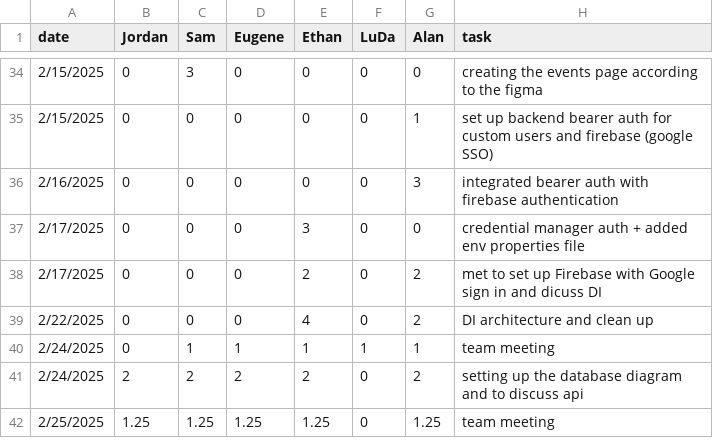
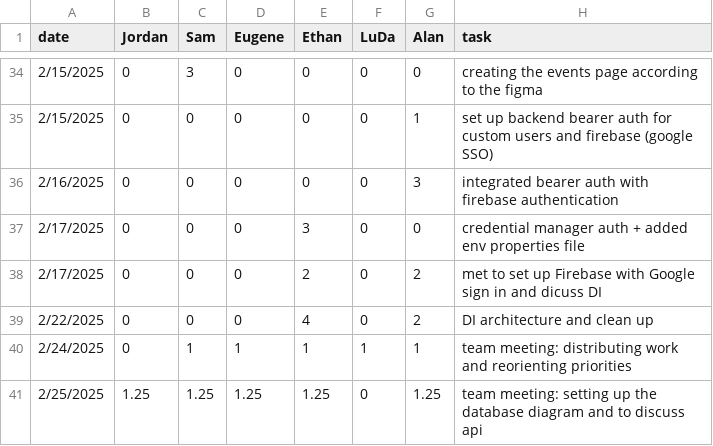
Before and after one commit to eugene-bosca/Pick-Pic-Project, a CSV file: timelog.csv, drawn as a sheet; only a part is shown, gaps mark what is left out.

Commit message:
Update timelog.csv

```diff
--- a/timelog.csv
+++ b/timelog.csv
@@ -39,4 +39,3 @@ date,Jordan,Sam,Eugene,Ethan,LuDa,Alan,task
 2/22/2025,0,0,0,4,0,2, DI architecture and clean up
-2/24/2025,0,1,1,1,1,1, team meeting
-2/24/2025,2,2,2,2,0,2, setting up the database diagram and to discuss api
-2/25/2025,1.25,1.25,1.25,1.25,0,1.25, team meeting
+2/24/2025,0,1,1,1,1,1, team meeting: distributing work and reorienting priorities
+2/25/2025,1.25,1.25,1.25,1.25,0,1.25, team meeting: setting up the database diagram and to discuss api
```
